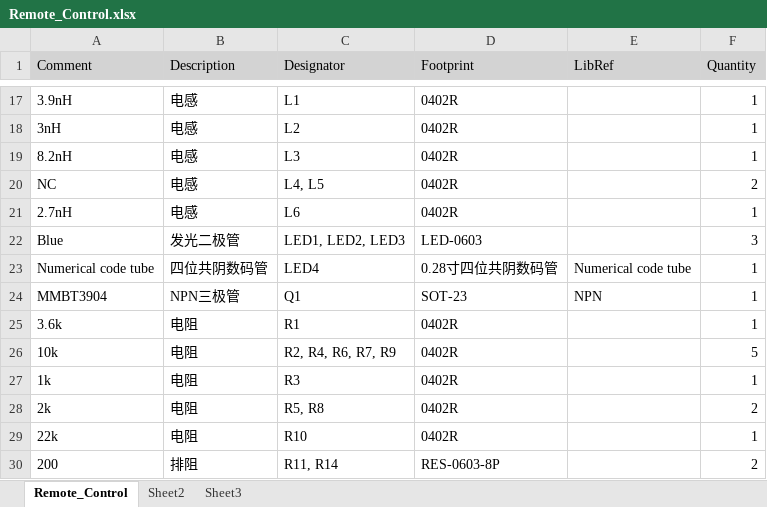
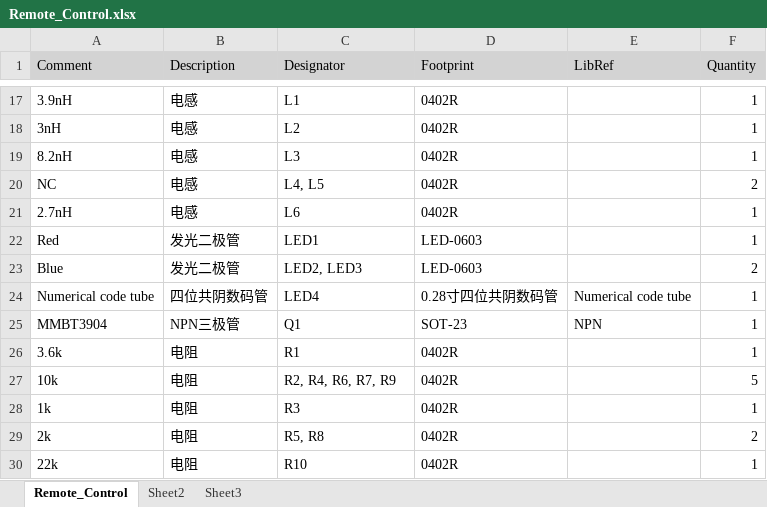
Before and after one commit to luoliming99/Remote_Control_PCB, an Excel workbook: BOM和坐标文件/Remote_Control.xlsx, sheet Remote_Control, drawn as a sheet; only a part is shown, gaps mark what is left out; the shorter side is filled out with more unchanged rows; values as stored, in another font and other column widths than the file's, no borders; addresses are those after the commit; the diff names each change by its address in the sheet, - before the commit and + after, or states it on an @@ line.

```diff
--- a/BOM和坐标文件/Remote_Control.xlsx (sheet Remote_Control)
+++ b/BOM和坐标文件/Remote_Control.xlsx (sheet Remote_Control)
+row 22: Red | 发光二极管 | LED1 | LED-0603 |  | 1
-C23 (Designator): LED1, LED2, LED3
+C23 (Designator): LED2, LED3
-F23 (Quantity): 3
+F23 (Quantity): 2
```
Also changed, not shown: 3 other files.
